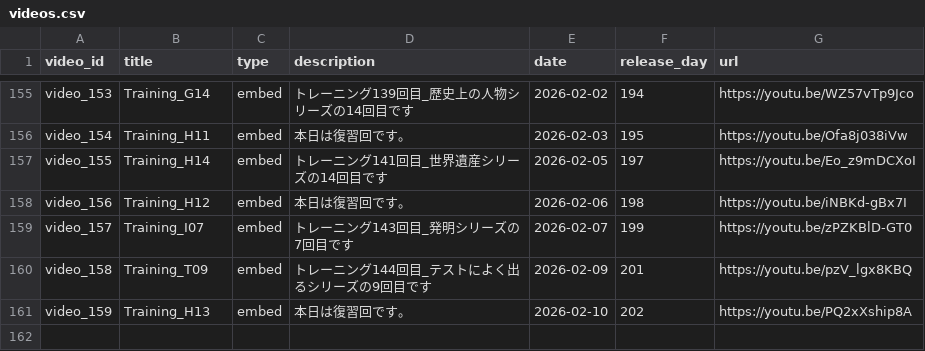
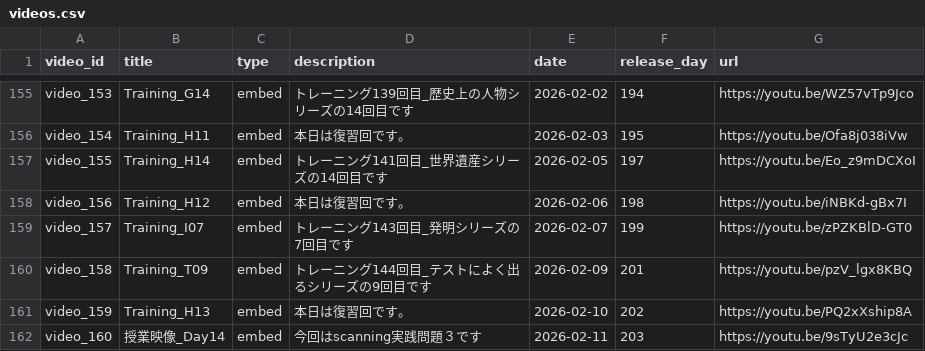
Before and after one commit to boost-ogawa/english-booster, a CSV file: videos.csv, drawn as a sheet; only a part is shown, gaps mark what is left out.

Commit message:
Add video

```diff
--- a/videos.csv
+++ b/videos.csv
@@ -161 +161,2 @@ video_158,Training_T09,embed,トレーニング144回目_テストによく出
 video_159,Training_H13,embed,本日は復習回です。,2026-02-10,202,https://youtu.be/PQ2xXship8A
+video_160,授業映像_Day14,embed,今回はscanning実践問題３です,2026-02-11,203,https://youtu.be/9sTyU2e3cJc
```
